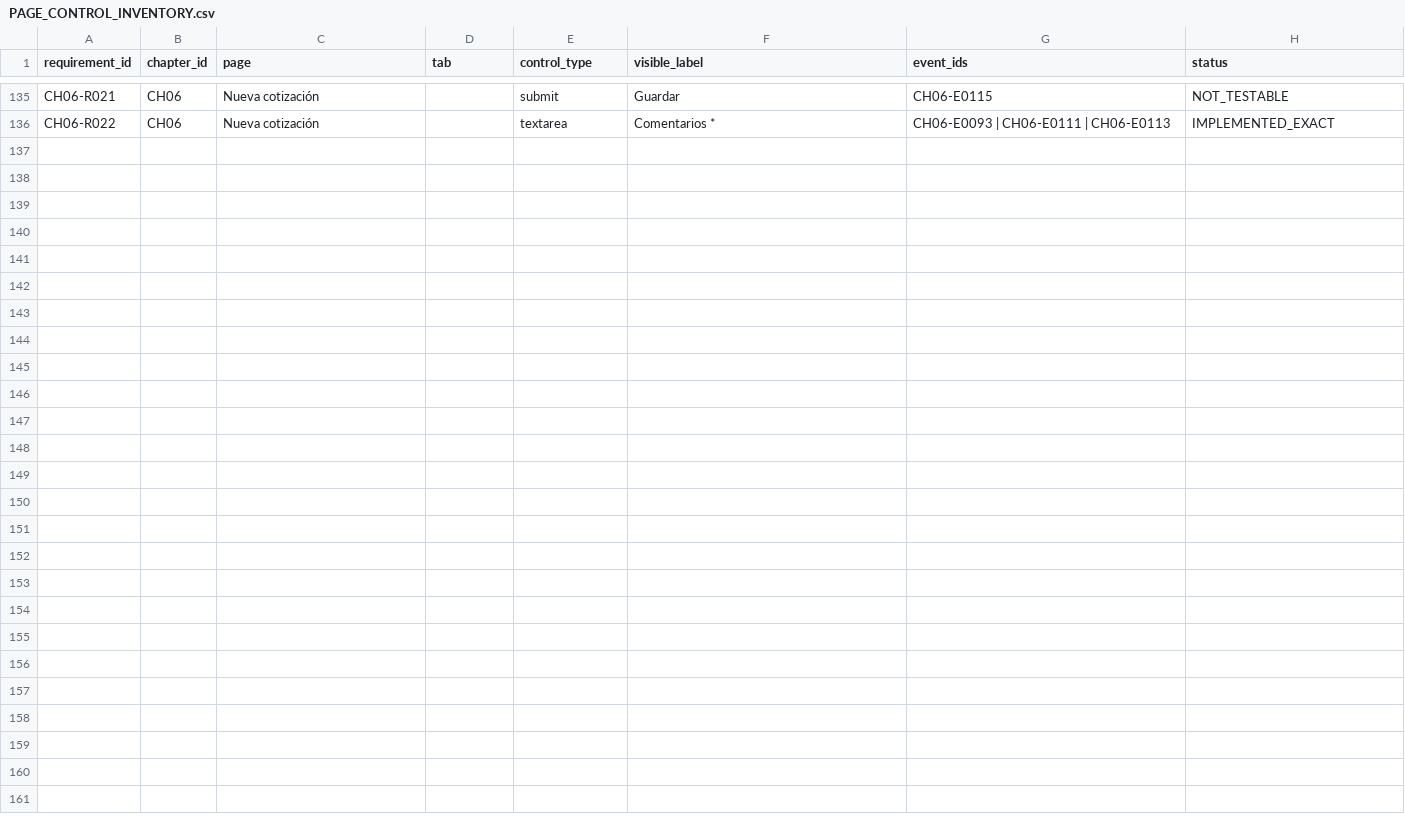
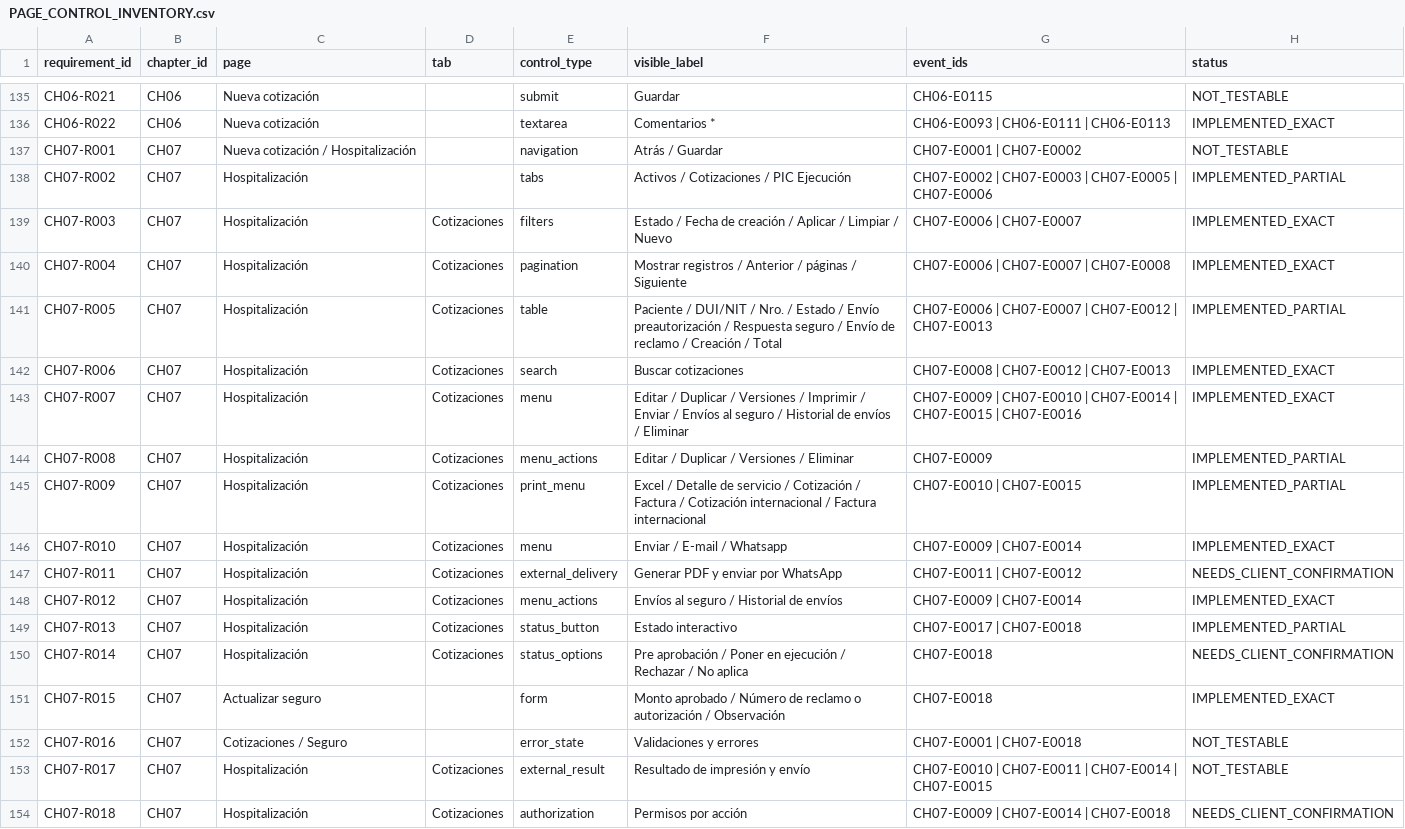
Before and after one commit to CLinqui7/analiza-en-casa, a CSV file: docs/parity/PAGE_CONTROL_INVENTORY.csv, drawn as a sheet; only a part is shown, gaps mark what is left out; the diff names each change by its address in the sheet, - before the commit and + after, or states it on an @@ line.

Commit message:
feat: close exact video parity through chapter 7

```diff
--- a/docs/parity/PAGE_CONTROL_INVENTORY.csv
+++ b/docs/parity/PAGE_CONTROL_INVENTORY.csv
+row 137: CH07-R001 | CH07 | Nueva cotización / Hospitalización |  | navigation | Atrás / Guardar | CH07-E0001 | CH07-E0002 | NOT_TESTABLE
+row 138: CH07-R002 | CH07 | Hospitalización |  | tabs | Activos / Cotizaciones / PIC Ejecución | CH07-E0002 | CH07-E0003 | CH07-E0005 | CH07-E0006 | IMPLEMENTED_PARTIAL
+row 139: CH07-R003 | CH07 | Hospitalización | Cotizaciones | filters | Estado / Fecha de creación / Aplicar / Limpiar / Nuevo | CH07-E0006 | CH07-E0007 | IMPLEMENTED_EXACT
+row 140: CH07-R004 | CH07 | Hospitalización | Cotizaciones | pagination | Mostrar registros / Anterior / páginas / Siguiente | CH07-E0006 | CH07-E0007 | CH07-E0008 | IMPLEMENTED_EXACT
+row 141: CH07-R005 | CH07 | Hospitalización | Cotizaciones | table | Paciente / DUI/NIT / Nro. / Estado / Envío preautorización / Respuesta seguro / Envío de reclamo / Creación / Total | CH07-E0006 | CH07-E0007 | CH07-E0012 | CH07-E0013 | IMPLEMENTED_PARTIAL
+row 142: CH07-R006 | CH07 | Hospitalización | Cotizaciones | search | Buscar cotizaciones | CH07-E0008 | CH07-E0012 | CH07-E0013 | IMPLEMENTED_EXACT
+row 143: CH07-R007 | CH07 | Hospitalización | Cotizaciones | menu | Editar / Duplicar / Versiones / Imprimir / Enviar / Envíos al seguro / Historial de envíos / Eliminar | CH07-E0009 | CH07-E0010 | CH07-E0014 | CH07-E0015 | CH07-E0016 | IMPLEMENTED_EXACT
+row 144: CH07-R008 | CH07 | Hospitalización | Cotizaciones | menu_actions | Editar / Duplicar / Versiones / Eliminar | CH07-E0009 | IMPLEMENTED_PARTIAL
+row 145: CH07-R009 | CH07 | Hospitalización | Cotizaciones | print_menu | Excel / Detalle de servicio / Cotización / Factura / Cotización internacional / Factura internacional | CH07-E0010 | CH07-E0015 | IMPLEMENTED_PARTIAL
+row 146: CH07-R010 | CH07 | Hospitalización | Cotizaciones | menu | Enviar / E-mail / Whatsapp | CH07-E0009 | CH07-E0014 | IMPLEMENTED_EXACT
+row 147: CH07-R011 | CH07 | Hospitalización | Cotizaciones | external_delivery | Generar PDF y enviar por WhatsApp | CH07-E0011 | CH07-E0012 | NEEDS_CLIENT_CONFIRMATION
+row 148: CH07-R012 | CH07 | Hospitalización | Cotizaciones | menu_actions | Envíos al seguro / Historial de envíos | CH07-E0009 | CH07-E0014 | IMPLEMENTED_EXACT
+row 149: CH07-R013 | CH07 | Hospitalización | Cotizaciones | status_button | Estado interactivo | CH07-E0017 | CH07-E0018 | IMPLEMENTED_PARTIAL
+row 150: CH07-R014 | CH07 | Hospitalización | Cotizaciones | status_options | Pre aprobación / Poner en ejecución / Rechazar / No aplica | CH07-E0018 | NEEDS_CLIENT_CONFIRMATION
+row 151: CH07-R015 | CH07 | Actualizar seguro |  | form | Monto aprobado / Número de reclamo o autorización / Observación | CH07-E0018 | IMPLEMENTED_EXACT
+row 152: CH07-R016 | CH07 | Cotizaciones / Seguro |  | error_state | Validaciones y errores | CH07-E0001 | CH07-E0018 | NOT_TESTABLE
+row 153: CH07-R017 | CH07 | Hospitalización | Cotizaciones | external_result | Resultado de impresión y envío | CH07-E0010 | CH07-E0011 | CH07-E0014 | CH07-E0015 | NOT_TESTABLE
+row 154: CH07-R018 | CH07 | Hospitalización | Cotizaciones | authorization | Permisos por acción | CH07-E0009 | CH07-E0014 | CH07-E0018 | NEEDS_CLIENT_CONFIRMATION
```
Also changed, not shown: docs/parity/ACTION_BEHAVIOR_MATRIX.csv, docs/parity/PLATFORM_HARDENING.csv, 35 other files.
